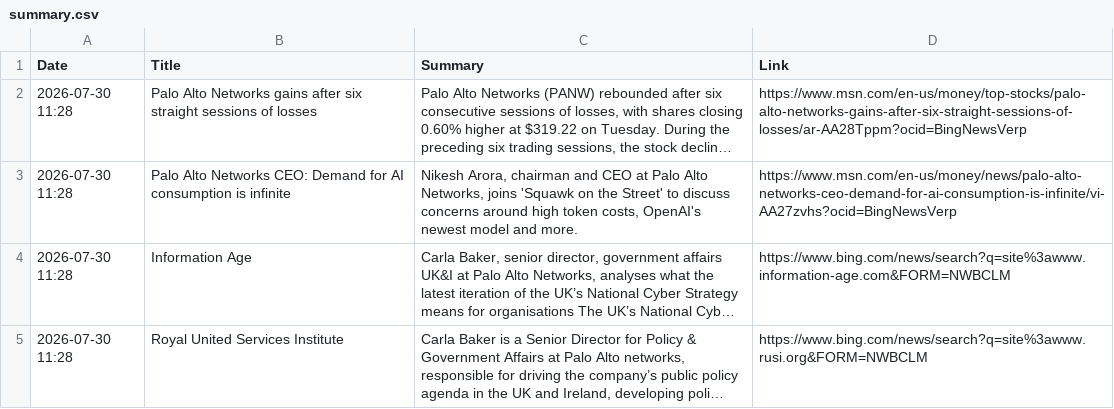
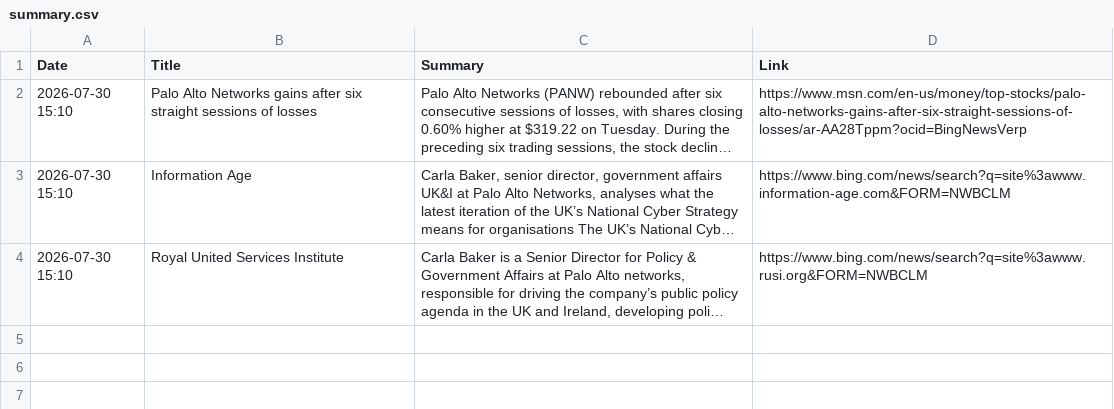
Before and after one commit to ashnaHPR/HPRxPANW-UK-tracker, a CSV file: summaries/weekly/summary.csv, drawn as a sheet; long unchanged cells end in …; removed rows and columns are numbered as before the commit, all else as after; the diff names each change by its address in the sheet, - before the commit and + after, or states it on an @@ line.

```diff
--- a/summaries/weekly/summary.csv
+++ b/summaries/weekly/summary.csv
-A2 (Date): 2026-07-30 11:28
+A2 (Date): 2026-07-30 15:10
-row 3: 2026-07-30 11:28 | Palo Alto Networks CEO: Demand for AI consumption is infinite | Nikesh Arora, chairman and CEO at Palo Alto Networks, joins 'Squawk on the Street' to discuss concerns around high token costs, OpenAI's newest model and more. | https://www.msn.com/en-us/money/news/palo-alto-networks-ceo-demand-for-ai-consumption-is-infinite/vi-AA27zvhs?ocid=BingNewsVerp
-A3:A4 (Date): 2026-07-30 11:28
+A3:A4 (Date): 2026-07-30 15:10
```
Also changed, not shown: 1 other file.
